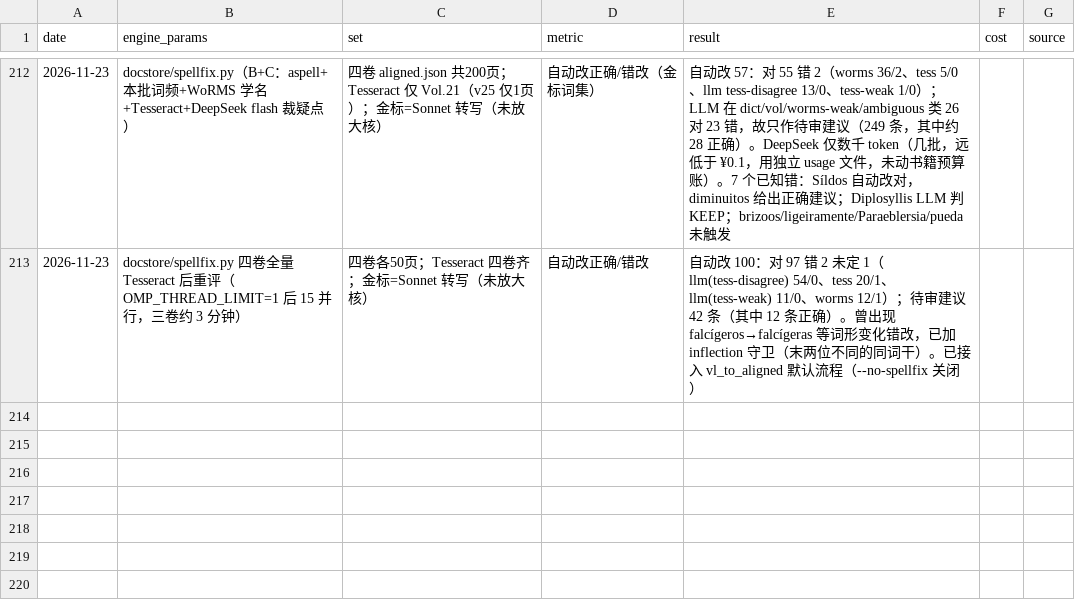
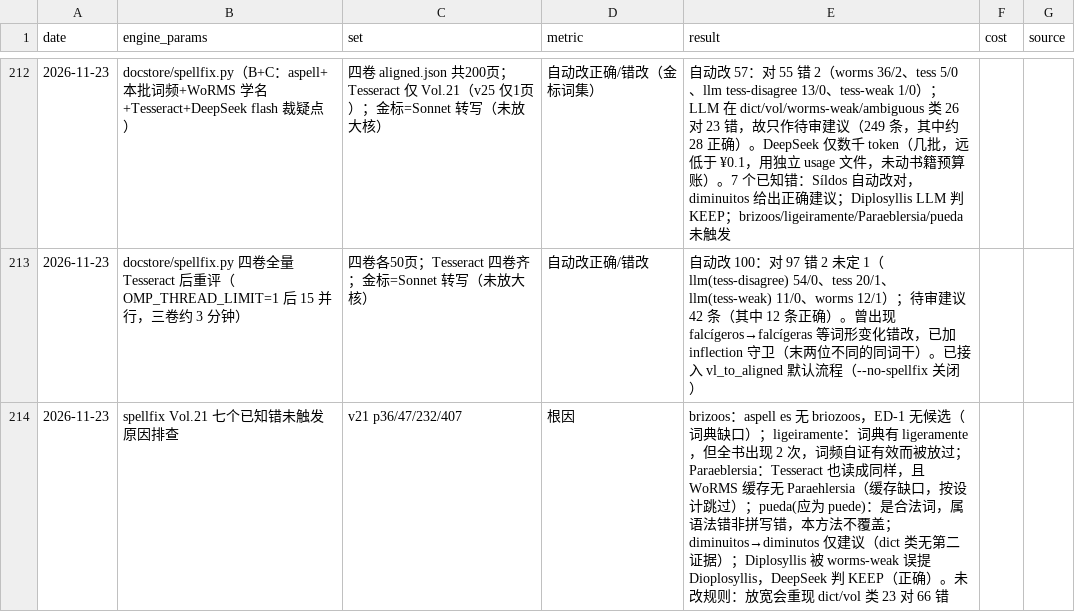
Before and after one commit to deyuanyang92-dev/Taxonomy-Aware-Scientific-Book-Translation, a TSV file: docs/ocr_eval/LEDGER.tsv, drawn as a sheet; only a part is shown, gaps mark what is left out; the diff names each change by its address in the sheet, - before the commit and + after, or states it on an @@ line.

```diff
--- a/docs/ocr_eval/LEDGER.tsv
+++ b/docs/ocr_eval/LEDGER.tsv
+row 214: 2026-11-23 | spellfix Vol.21 七个已知错未触发原因排查 | v21 p36/47/232/407 | 根因 | brizoos：aspell es 无 briozoos，ED-1 无候选（词典缺口）；ligeiramente：词典有 ligeramente，但全书出现 2 次，词频自证有效而被放过；Paraeblersia：Tesseract 也读成同样，且 WoRMS 缓存无 Paraehlersia（缓存缺口，按设计跳过）；pueda(应为 puede)：是合法词，属语法错非拼写错，本方法不覆盖；diminuitos→diminutos 仅建议（dict 类无第二证据）；Diplosyllis 被 worms-weak 误提 Dioplosyllis，DeepSeek 判 KEEP（正确）。未改规则：放宽会重现 dict/vol 类 23 对 66 错
```
